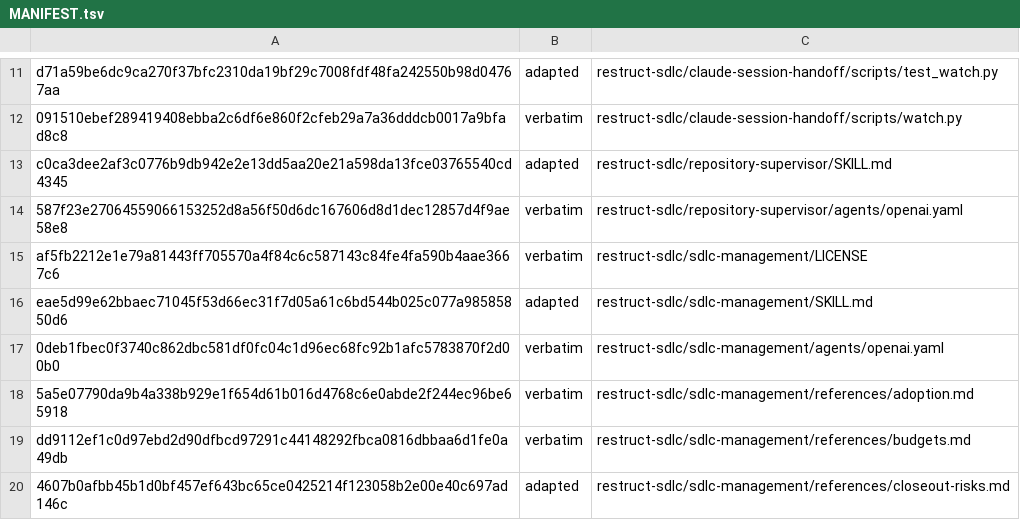
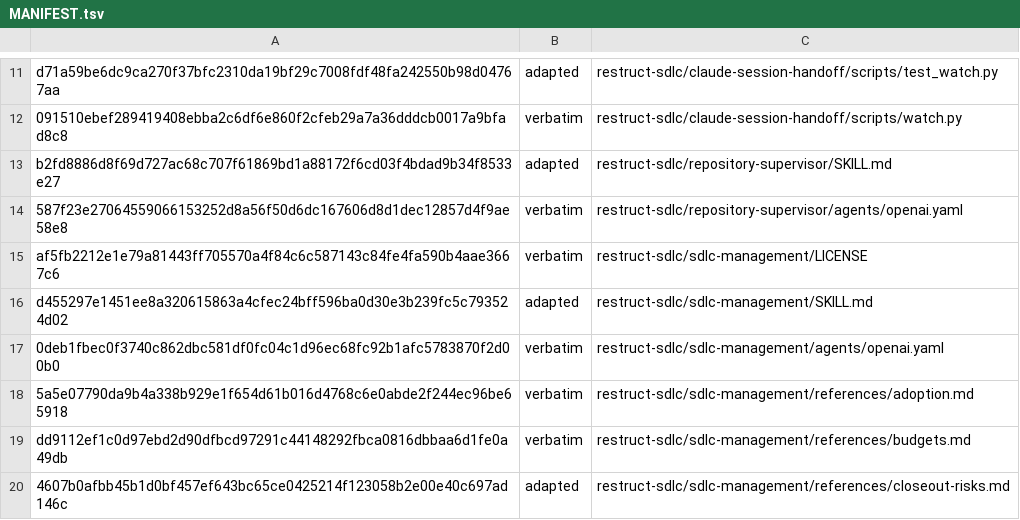
Before and after one commit to technicallypete/restruct-sdlc, a TSV file: MANIFEST.tsv, drawn as a sheet; only a part is shown, gaps mark what is left out; the diff covers the shown part only.

```diff
--- a/MANIFEST.tsv
+++ b/MANIFEST.tsv
@@ -12,6 +12,6 @@ d71a59be6dc9ca270f37bfc2310da19bf29c7008fdf48fa242550b98d04767aa	adapted	restruc
 091510ebef289419408ebba2c6df6e860f2cfeb29a7a36dddcb0017a9bfad8c8	verbatim	restruct-sdlc/claude-session-handoff/scripts/watch.py
-c0ca3dee2af3c0776b9db942e2e13dd5aa20e21a598da13fce03765540cd4345	adapted	restruct-sdlc/repository-supervisor/SKILL.md
+b2fd8886d8f69d727ac68c707f61869bd1a88172f6cd03f4bdad9b34f8533e27	adapted	restruct-sdlc/repository-supervisor/SKILL.md
 587f23e27064559066153252d8a56f50d6dc167606d8d1dec12857d4f9ae58e8	verbatim	restruct-sdlc/repository-supervisor/agents/openai.yaml
 af5fb2212e1e79a81443ff705570a4f84c6c587143c84fe4fa590b4aae3667c6	verbatim	restruct-sdlc/sdlc-management/LICENSE
-eae5d99e62bbaec71045f53d66ec31f7d05a61c6bd544b025c077a98585850d6	adapted	restruct-sdlc/sdlc-management/SKILL.md
+d455297e1451ee8a320615863a4cfec24bff596ba0d30e3b239fc5c793524d02	adapted	restruct-sdlc/sdlc-management/SKILL.md
 0deb1fbec0f3740c862dbc581df0fc04c1d96ec68fc92b1afc5783870f2d00b0	verbatim	restruct-sdlc/sdlc-management/agents/openai.yaml
```
Also changed, not shown: 9 edited cells elsewhere in this file, 11 other files.
